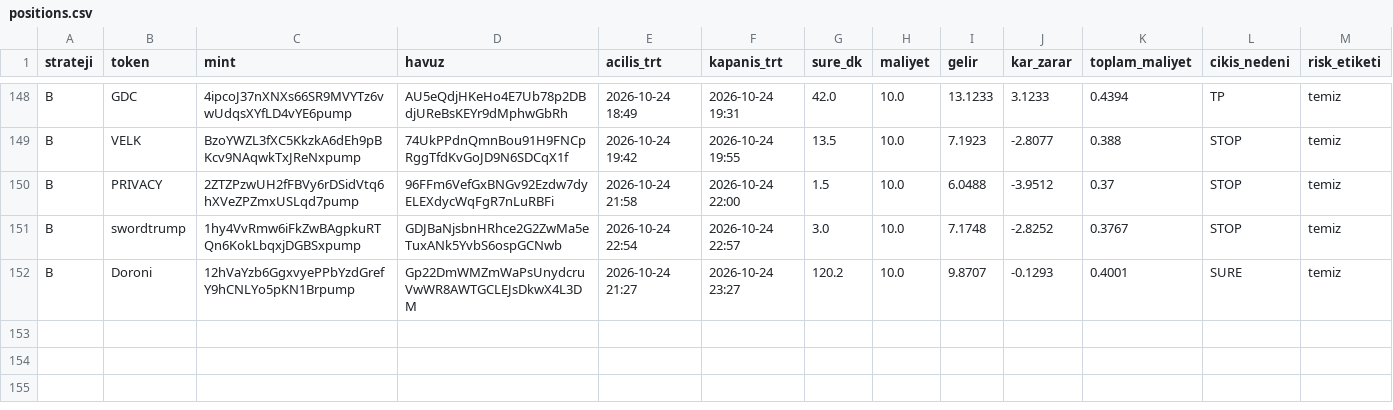
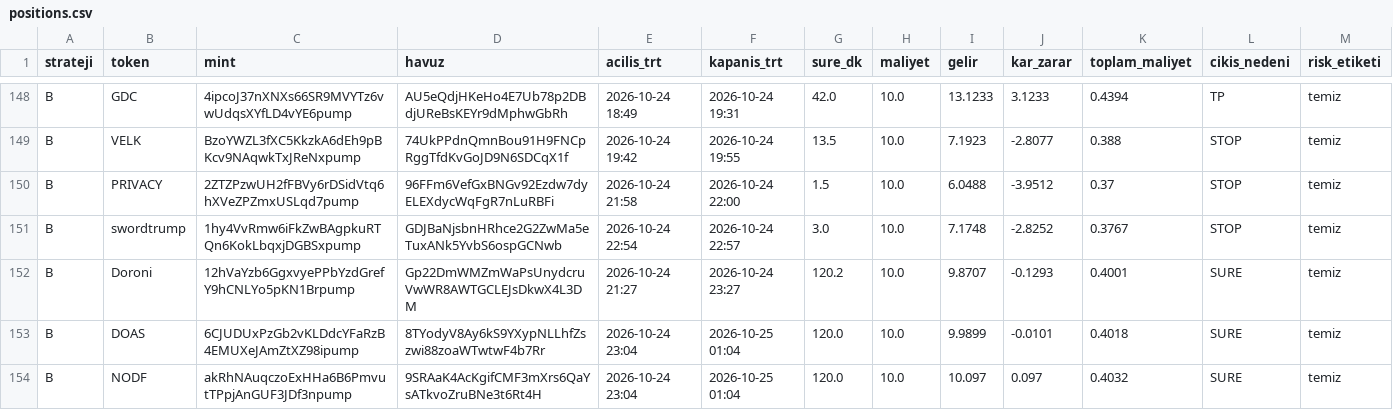
Before and after one commit to FurkanGulerci/memecoin-demo, a CSV file: positions.csv, drawn as a sheet; only a part is shown, gaps mark what is left out; rows hold the shown columns only; the diff names each change by its address in the sheet, - before the commit and + after, or states it on an @@ line.

```diff
--- a/positions.csv
+++ b/positions.csv
+row 153: B | DOAS | 6CJUDUxPzGb2vKLDdcYFaRzB4EMUXeJAmZtXZ98ipump | 8TYodyV8Ay6kS9YXypNLLhfZszwi88zoaWTwtwF4b7Rr | 2026-10-24 23:04 | 2026-10-25 01:04 | 120.0 | 10.0 | 9.9899 | -0.0101 | 0.4018 | SURE | temiz
+row 154: B | NODF | akRhNAuqczoExHHa6B6PmvutTPpjAnGUF3JDf3npump | 9SRAaK4AcKgifCMF3mXrs6QaYsATkvoZruBNe3t6Rt4H | 2026-10-24 23:04 | 2026-10-25 01:04 | 120.0 | 10.0 | 10.097 | 0.097 | 0.4032 | SURE | temiz
```
Also changed, not shown: trades.csv, 1 other file.
